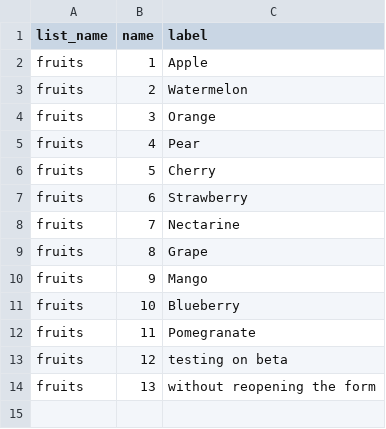
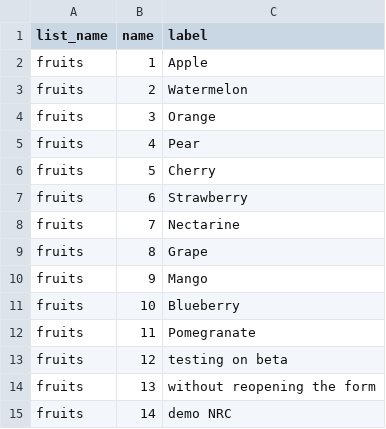
Before and after one commit to JamesLeonDufour/jamesleondufour.github.io, a CSV file: fruits.csv, drawn as a sheet.

Commit message:
Update fruits.csv

```diff
--- a/fruits.csv
+++ b/fruits.csv
@@ -14 +14,2 @@ fruits,12,testing on beta
 fruits,13,without reopening the form
+fruits,14,demo NRC
```
